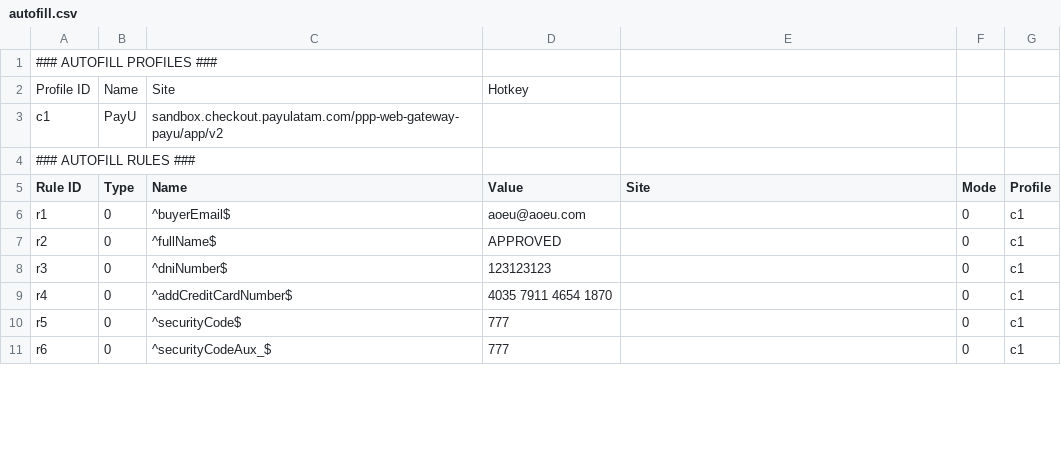
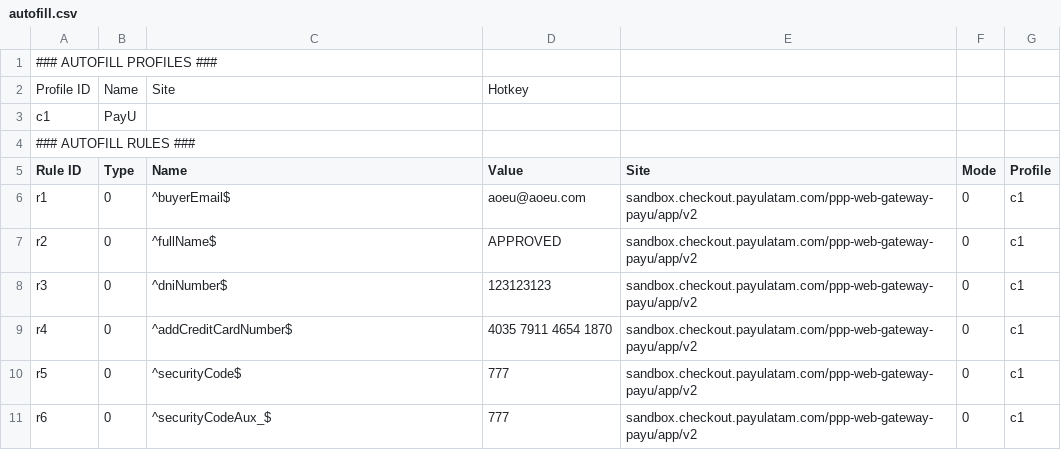
Before and after one commit to coinosis/cow, a CSV file: autofill.csv, drawn as a sheet; only a part is shown; the diff covers the shown part only.

Commit message:
improve autofill rules

```diff
--- a/autofill.csv
+++ b/autofill.csv
@@ -2,10 +2,10 @@
 Profile ID,Name,Site,Hotkey,,,
-c1,PayU,sandbox.checkout.payulatam.com/ppp-web-gateway-payu/app/v2,,,,
+c1,PayU,,,,,
 ### AUTOFILL RULES ###,,,,,,
 Rule ID,Type,Name,Value,Site,Mode,Profile
-r1,0,"^buyerEmail$","aoeu@aoeu.com","",0,c1
-r2,0,"^fullName$","APPROVED","",0,c1
-r3,0,"^dniNumber$","123123123","",0,c1
-r4,0,"^addCreditCardNumber$","4035 7911 4654 1870","",0,c1
-r5,0,"^securityCode$","777","",0,c1
-r6,0,"^securityCodeAux_$","777","",0,c1
+r1,0,"^buyerEmail$","aoeu@aoeu.com","sandbox.checkout.payulatam.com/ppp-web-gateway-payu/app/v2",0,c1
+r2,0,"^fullName$","APPROVED","sandbox.checkout.payulatam.com/ppp-web-gateway-payu/app/v2",0,c1
+r3,0,"^dniNumber$","123123123","sandbox.checkout.payulatam.com/ppp-web-gateway-payu/app/v2",0,c1
+r4,0,"^addCreditCardNumber$","4035 7911 4654 1870","sandbox.checkout.payulatam.com/ppp-web-gateway-payu/app/v2",0,c1
+r5,0,"^securityCode$","777","sandbox.checkout.payulatam.com/ppp-web-gateway-payu/app/v2",0,c1
+r6,0,"^securityCodeAux_$","777","sandbox.checkout.payulatam.com/ppp-web-gateway-payu/app/v2",0,c1
```
Also changed, not shown: 4 added rows and 4 edited cells elsewhere in this file.
